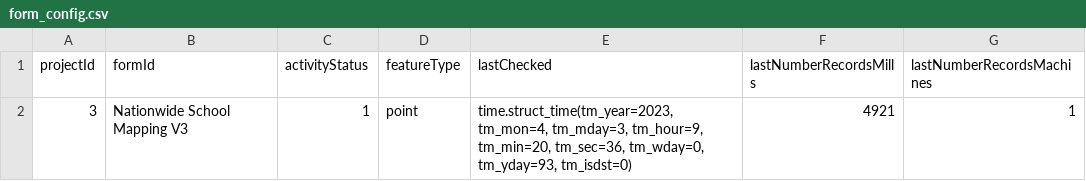
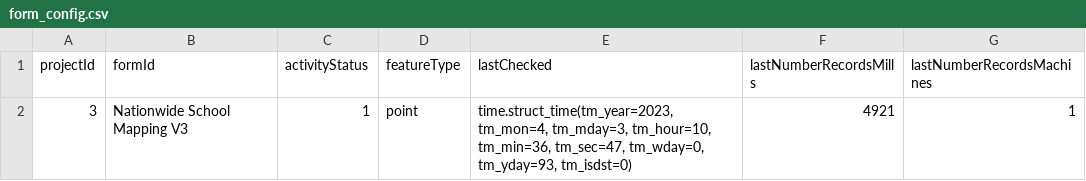
Before and after one commit to OMDTZ/MillsMap, a CSV file: app/static/form_config.csv, drawn as a sheet.

```diff
--- a/app/static/form_config.csv
+++ b/app/static/form_config.csv
@@ -1,2 +1,2 @@
 projectId,formId,activityStatus,featureType,lastChecked,lastNumberRecordsMills,lastNumberRecordsMachines
-3,Nationwide School Mapping V3,1,point,"time.struct_time(tm_year=2023, tm_mon=4, tm_mday=3, tm_hour=9, tm_min=20, tm_sec=36, tm_wday=0, tm_yday=93, tm_isdst=0)",4921,1
+3,Nationwide School Mapping V3,1,point,"time.struct_time(tm_year=2023, tm_mon=4, tm_mday=3, tm_hour=10, tm_min=36, tm_sec=47, tm_wday=0, tm_yday=93, tm_isdst=0)",4921,1
```
Also changed, not shown: 1 other file.
